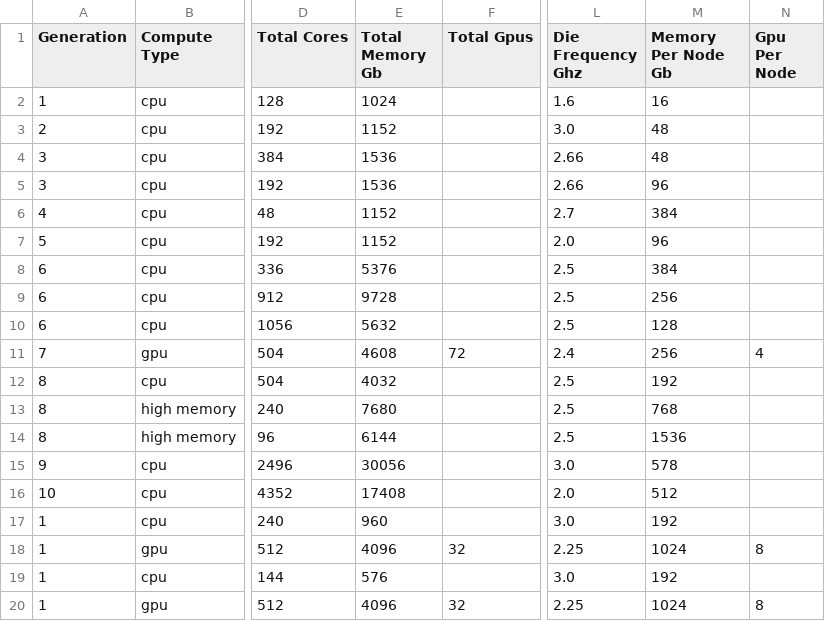
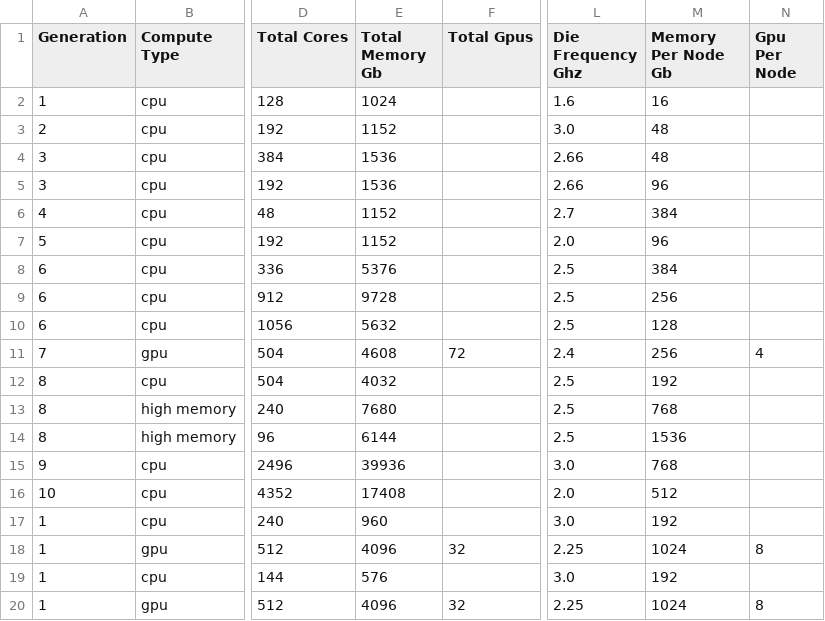
Before and after one commit to wwarriner/uabrc.github.io, a CSV file: cheaha/res/hardware_full_all.csv, drawn as a sheet; only a part is shown, gaps mark what is left out; the diff names each change by its address in the sheet, - before the commit and + after, or states it on an @@ line.

```diff
--- a/cheaha/res/hardware_full_all.csv
+++ b/cheaha/res/hardware_full_all.csv
-E15 (Total Memory Gb): 30056
+E15 (Total Memory Gb): 39936
-M15 (Memory Per Node Gb): 578
+M15 (Memory Per Node Gb): 768
```
Also changed, not shown: 4 other files.
